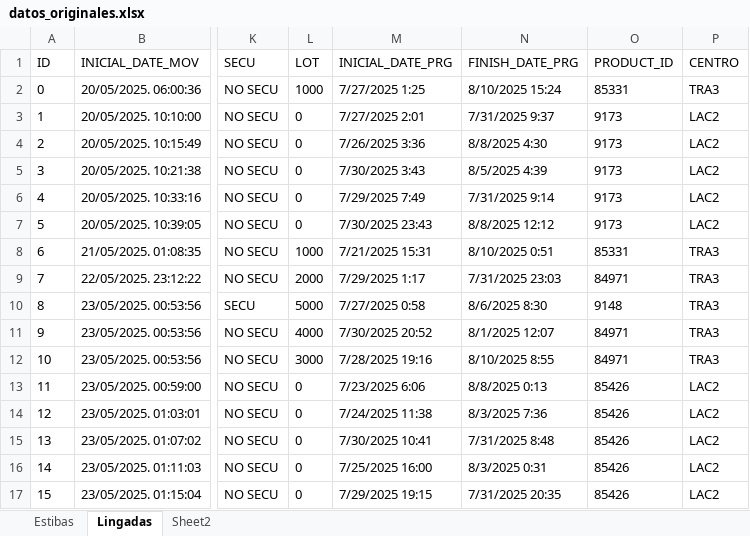
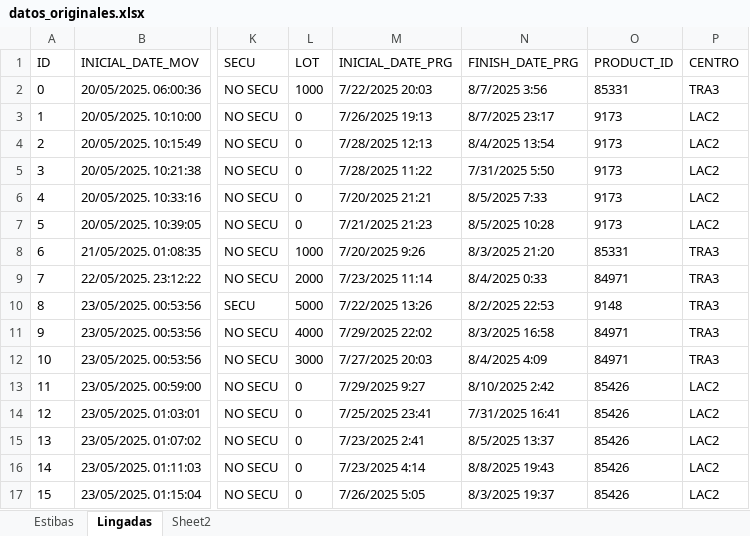
Before and after one commit to Martin-Fedorenko/algoritmo_genetico, an Excel workbook: datos_originales.xlsx, sheet Lingadas, drawn as a sheet; only a part is shown, gaps mark what is left out; values as stored, in another font and other column widths than the file's, no borders; the diff covers the shown part only; the diff names each change by its address in the sheet, - before the commit and + after, or states it on an @@ line.

```diff
--- a/datos_originales.xlsx (sheet Lingadas)
+++ b/datos_originales.xlsx (sheet Lingadas)
-M2 (INICIAL_DATE_PRG): 7/27/2025 1:25
+M2 (INICIAL_DATE_PRG): 7/22/2025 20:03
-N2 (FINISH_DATE_PRG): 8/10/2025 15:24
+N2 (FINISH_DATE_PRG): 8/7/2025 3:56
-M3 (INICIAL_DATE_PRG): 7/27/2025 2:01
+M3 (INICIAL_DATE_PRG): 7/26/2025 19:13
-N3 (FINISH_DATE_PRG): 7/31/2025 9:37
+N3 (FINISH_DATE_PRG): 8/7/2025 23:17
-M4 (INICIAL_DATE_PRG): 7/26/2025 3:36
+M4 (INICIAL_DATE_PRG): 7/28/2025 12:13
-N4 (FINISH_DATE_PRG): 8/8/2025 4:30
+N4 (FINISH_DATE_PRG): 8/4/2025 13:54
-M5 (INICIAL_DATE_PRG): 7/30/2025 3:43
+M5 (INICIAL_DATE_PRG): 7/28/2025 11:22
-N5 (FINISH_DATE_PRG): 8/5/2025 4:39
+N5 (FINISH_DATE_PRG): 7/31/2025 5:50
-M6 (INICIAL_DATE_PRG): 7/29/2025 7:49
+M6 (INICIAL_DATE_PRG): 7/20/2025 21:21
-N6 (FINISH_DATE_PRG): 7/31/2025 9:14
+N6 (FINISH_DATE_PRG): 8/5/2025 7:33
-M7 (INICIAL_DATE_PRG): 7/30/2025 23:43
+M7 (INICIAL_DATE_PRG): 7/21/2025 21:23
-N7 (FINISH_DATE_PRG): 8/8/2025 12:12
+N7 (FINISH_DATE_PRG): 8/5/2025 10:28
-M8 (INICIAL_DATE_PRG): 7/21/2025 15:31
+M8 (INICIAL_DATE_PRG): 7/20/2025 9:26
-N8 (FINISH_DATE_PRG): 8/10/2025 0:51
+N8 (FINISH_DATE_PRG): 8/3/2025 21:20
-M9 (INICIAL_DATE_PRG): 7/29/2025 1:17
+M9 (INICIAL_DATE_PRG): 7/23/2025 11:14
-N9 (FINISH_DATE_PRG): 7/31/2025 23:03
+N9 (FINISH_DATE_PRG): 8/4/2025 0:33
-M10 (INICIAL_DATE_PRG): 7/27/2025 0:58
+M10 (INICIAL_DATE_PRG): 7/22/2025 13:26
-N10 (FINISH_DATE_PRG): 8/6/2025 8:30
+N10 (FINISH_DATE_PRG): 8/2/2025 22:53
-M11 (INICIAL_DATE_PRG): 7/30/2025 20:52
+M11 (INICIAL_DATE_PRG): 7/29/2025 22:02
-N11 (FINISH_DATE_PRG): 8/1/2025 12:07
+N11 (FINISH_DATE_PRG): 8/3/2025 16:58
-M12 (INICIAL_DATE_PRG): 7/28/2025 19:16
+M12 (INICIAL_DATE_PRG): 7/27/2025 20:03
-N12 (FINISH_DATE_PRG): 8/10/2025 8:55
+N12 (FINISH_DATE_PRG): 8/4/2025 4:09
-M13 (INICIAL_DATE_PRG): 7/23/2025 6:06
+M13 (INICIAL_DATE_PRG): 7/29/2025 9:27
-N13 (FINISH_DATE_PRG): 8/8/2025 0:13
+N13 (FINISH_DATE_PRG): 8/10/2025 2:42
-M14 (INICIAL_DATE_PRG): 7/24/2025 11:38
+M14 (INICIAL_DATE_PRG): 7/25/2025 23:41
-N14 (FINISH_DATE_PRG): 8/3/2025 7:36
+N14 (FINISH_DATE_PRG): 7/31/2025 16:41
-M15 (INICIAL_DATE_PRG): 7/30/2025 10:41
+M15 (INICIAL_DATE_PRG): 7/23/2025 2:41
-N15 (FINISH_DATE_PRG): 7/31/2025 8:48
+N15 (FINISH_DATE_PRG): 8/5/2025 13:37
-M16 (INICIAL_DATE_PRG): 7/25/2025 16:00
+M16 (INICIAL_DATE_PRG): 7/23/2025 4:14
-N16 (FINISH_DATE_PRG): 8/3/2025 0:31
+N16 (FINISH_DATE_PRG): 8/8/2025 19:43
-M17 (INICIAL_DATE_PRG): 7/29/2025 19:15
+M17 (INICIAL_DATE_PRG): 7/26/2025 5:05
-N17 (FINISH_DATE_PRG): 7/31/2025 20:35
+N17 (FINISH_DATE_PRG): 8/3/2025 19:37
```
Also changed, not shown: 120 edited cells elsewhere in this sheet, sheet Estibas, 5 other files.
